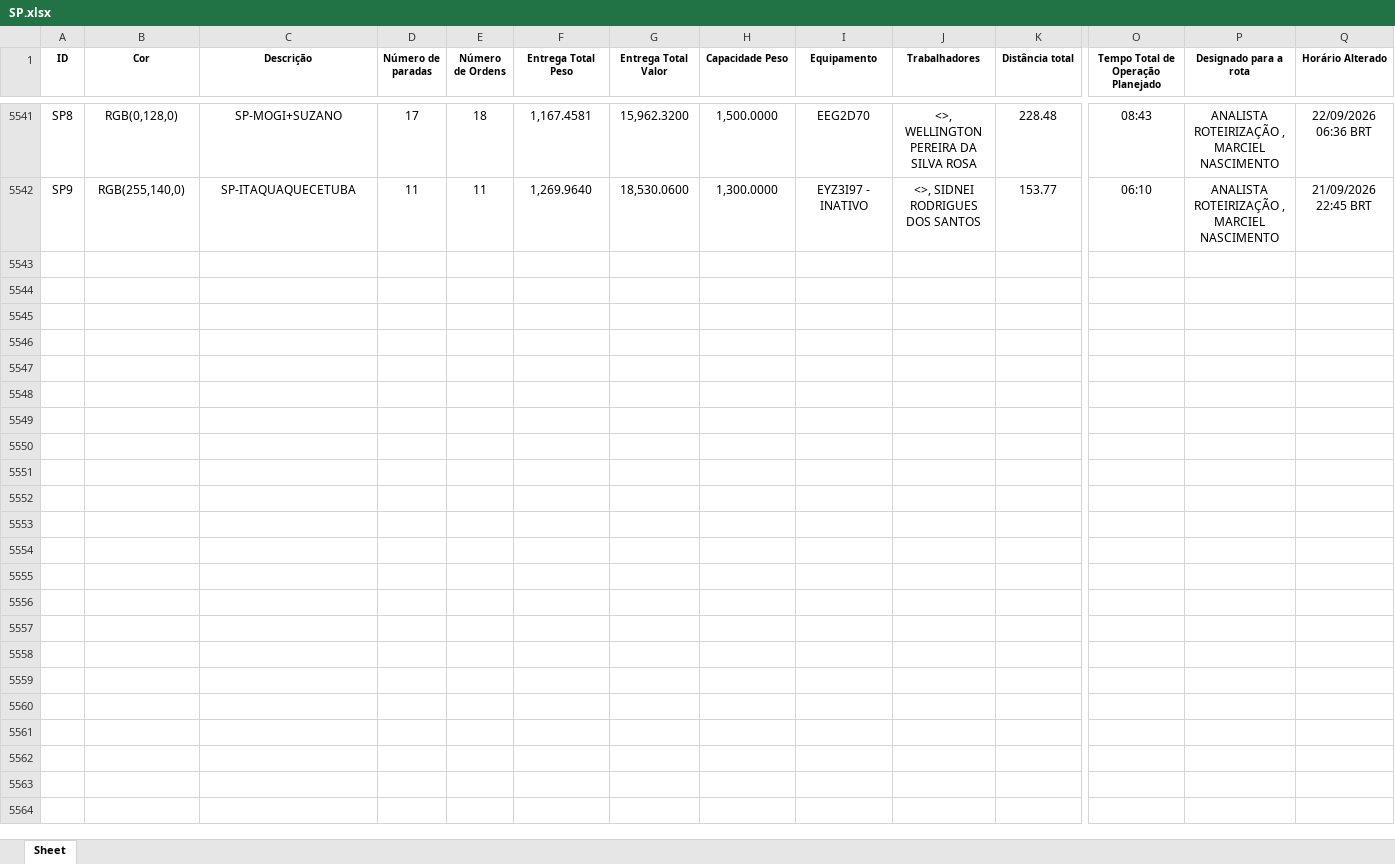
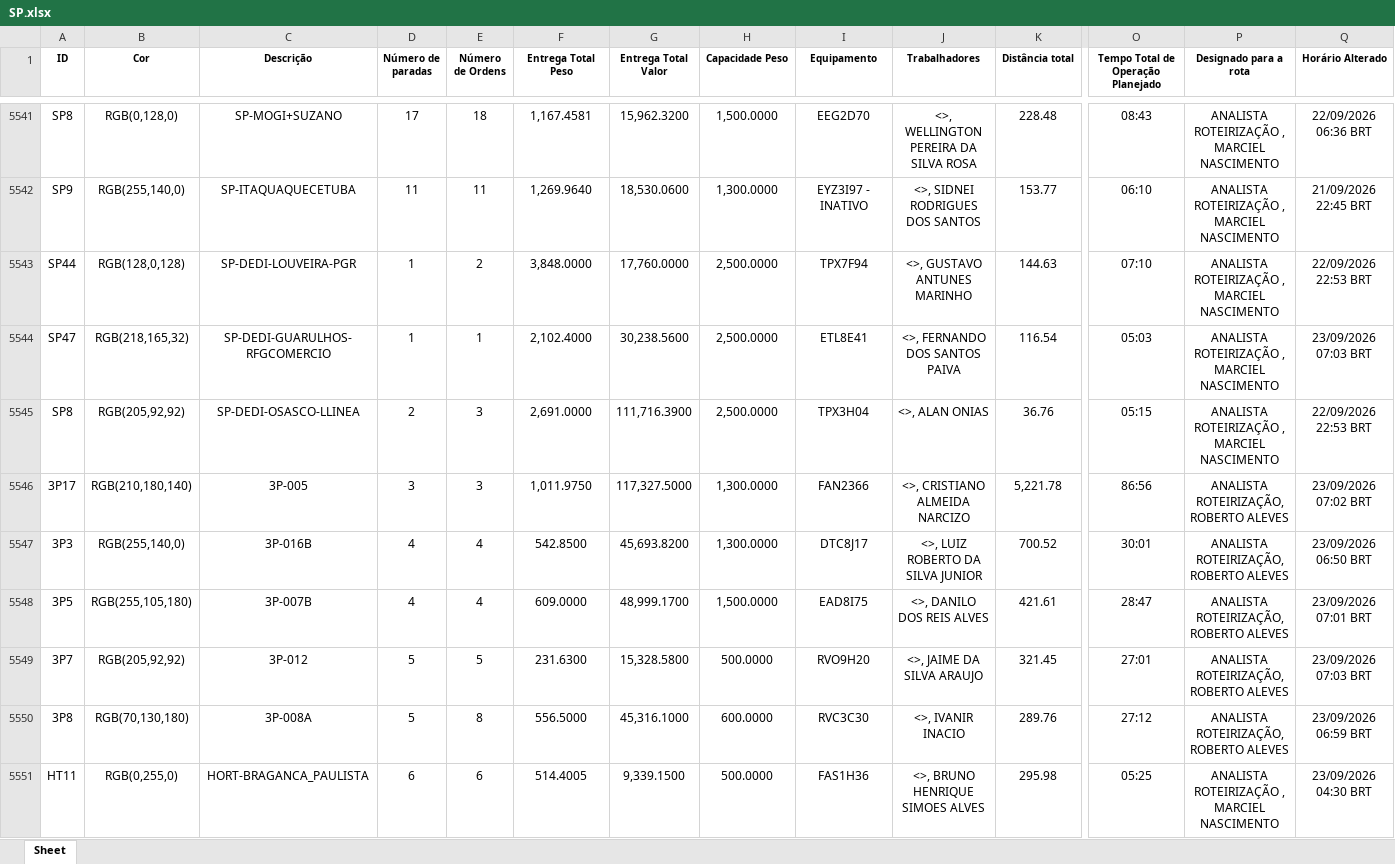
Before and after one commit to Dioney146/DADOSEFATOS, an Excel workbook: dados/SP.xlsx, sheet Sheet, drawn as a sheet; only a part is shown, gaps mark what is left out; values as stored, in another font and other column widths than the file's, no borders; table styles not drawn; rows hold the shown columns only; the diff covers the shown part only; the diff names each change by its address in the sheet, - before the commit and + after, or states it on an @@ line.

```diff
--- a/dados/SP.xlsx (sheet Sheet)
+++ b/dados/SP.xlsx (sheet Sheet)
+row 5543: SP44 | RGB(128,0,128) | SP-DEDI-LOUVEIRA-PGR | 1 | 2 | 3,848.0000 | 17,760.0000 | 2,500.0000 | TPX7F94 | <>, GUSTAVO ANTUNES MARINHO | 144.63 | 07:10 | ANALISTA ROTEIRIZAÇÃO , MARCIEL NASCIMENTO | 22/09/2026 22:53 BRT
+row 5544: SP47 | RGB(218,165,32) | SP-DEDI-GUARULHOS-RFGCOMERCIO | 1 | 1 | 2,102.4000 | 30,238.5600 | 2,500.0000 | ETL8E41 | <>, FERNANDO DOS SANTOS PAIVA | 116.54 | 05:03 | ANALISTA ROTEIRIZAÇÃO , MARCIEL NASCIMENTO | 23/09/2026 07:03 BRT
+row 5545: SP8 | RGB(205,92,92) | SP-DEDI-OSASCO-LLINEA | 2 | 3 | 2,691.0000 | 111,716.3900 | 2,500.0000 | TPX3H04 | <>, ALAN ONIAS | 36.76 | 05:15 | ANALISTA ROTEIRIZAÇÃO , MARCIEL NASCIMENTO | 22/09/2026 22:53 BRT
+row 5546: 3P17 | RGB(210,180,140) | 3P-005 | 3 | 3 | 1,011.9750 | 117,327.5000 | 1,300.0000 | FAN2366 | <>, CRISTIANO ALMEIDA NARCIZO | 5,221.78 | 86:56 | ANALISTA ROTEIRIZAÇÃO, ROBERTO ALEVES | 23/09/2026 07:02 BRT
+row 5547: 3P3 | RGB(255,140,0) | 3P-016B | 4 | 4 | 542.8500 | 45,693.8200 | 1,300.0000 | DTC8J17 | <>, LUIZ ROBERTO DA SILVA JUNIOR | 700.52 | 30:01 | ANALISTA ROTEIRIZAÇÃO, ROBERTO ALEVES | 23/09/2026 06:50 BRT
+row 5548: 3P5 | RGB(255,105,180) | 3P-007B | 4 | 4 | 609.0000 | 48,999.1700 | 1,500.0000 | EAD8I75 | <>, DANILO DOS REIS ALVES | 421.61 | 28:47 | ANALISTA ROTEIRIZAÇÃO, ROBERTO ALEVES | 23/09/2026 07:01 BRT
+row 5549: 3P7 | RGB(205,92,92) | 3P-012 | 5 | 5 | 231.6300 | 15,328.5800 | 500.0000 | RVO9H20 | <>, JAIME DA SILVA ARAUJO | 321.45 | 27:01 | ANALISTA ROTEIRIZAÇÃO, ROBERTO ALEVES | 23/09/2026 07:03 BRT
+row 5550: 3P8 | RGB(70,130,180) | 3P-008A | 5 | 8 | 556.5000 | 45,316.1000 | 600.0000 | RVC3C30 | <>, IVANIR INACIO | 289.76 | 27:12 | ANALISTA ROTEIRIZAÇÃO, ROBERTO ALEVES | 23/09/2026 06:59 BRT
+row 5551: HT11 | RGB(0,255,0) | HORT-BRAGANCA_PAULISTA | 6 | 6 | 514.4005 | 9,339.1500 | 500.0000 | FAS1H36 | <>, BRUNO HENRIQUE SIMOES ALVES | 295.98 | 05:25 | ANALISTA ROTEIRIZAÇÃO , MARCIEL NASCIMENTO | 23/09/2026 04:30 BRT
```
Also changed, not shown: 75 added rows elsewhere in this sheet, dados/AM.xlsx, dados/BA.xlsx, 5 other files.
